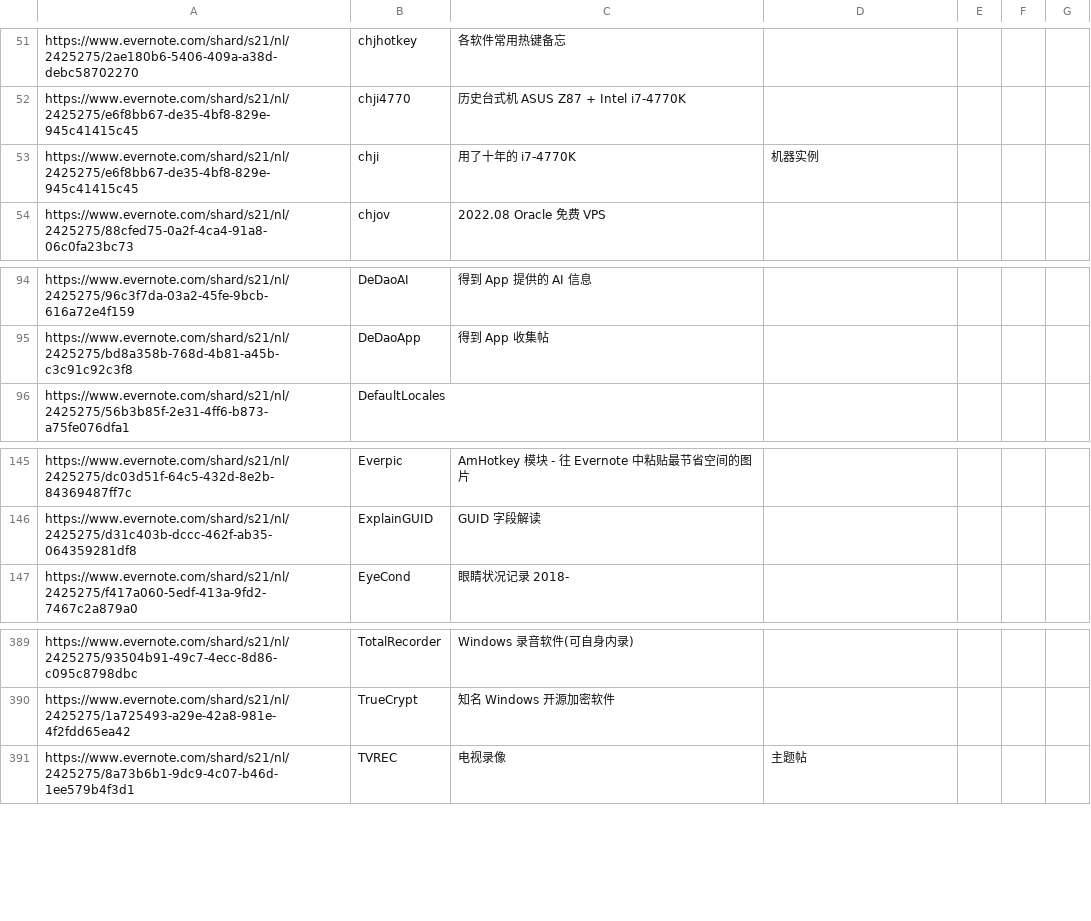
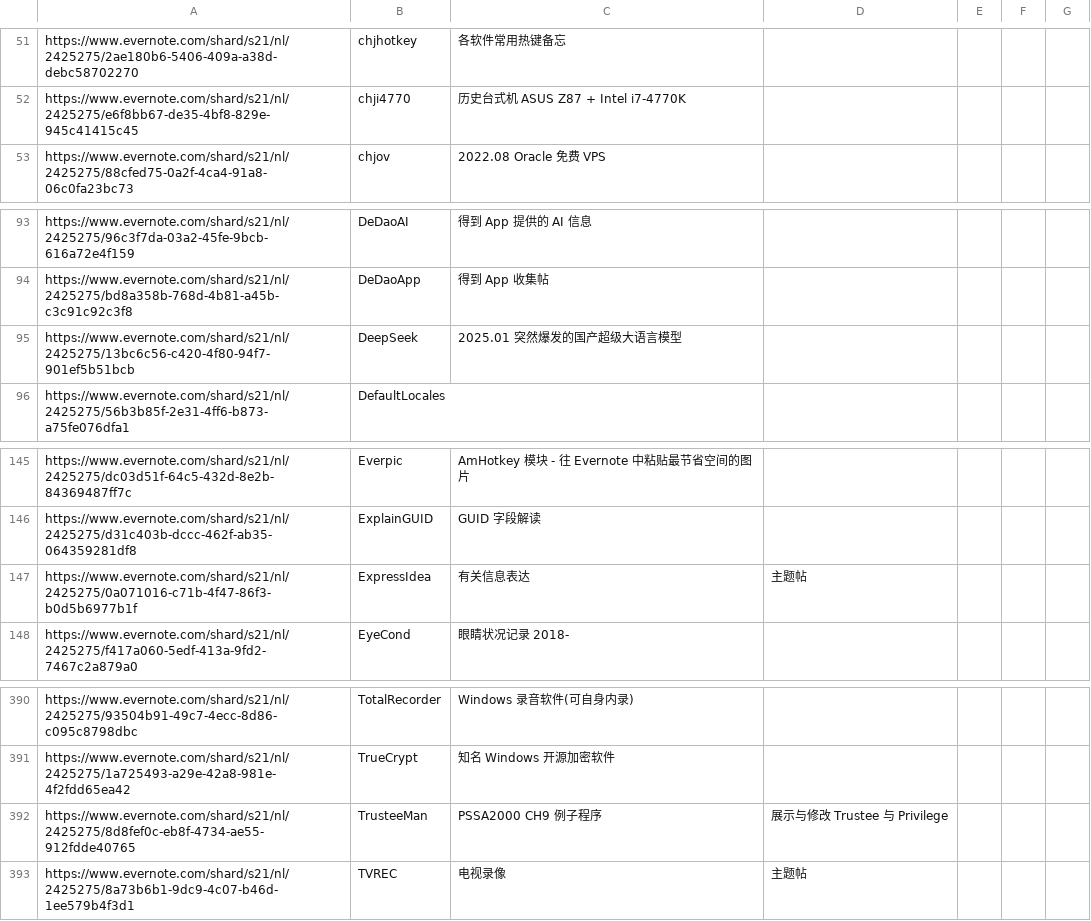
Before and after one commit to chjfth/trivials, a CSV file: ahk/Everlink.chj.csv, drawn as a sheet; only a part is shown, gaps mark what is left out.

```diff
--- a/ahk/Everlink.chj.csv
+++ b/ahk/Everlink.chj.csv
@@ -52,3 +52,2 @@ https://www.evernote.com/shard/s21/nl/2425275/2ae180b6-5406-409a-a38d-debc587022
 https://www.evernote.com/shard/s21/nl/2425275/e6f8bb67-de35-4bf8-829e-945c41415c45 , chji4770 , 历史台式机 ASUS Z87 + Intel i7-4770K
-https://www.evernote.com/shard/s21/nl/2425275/e6f8bb67-de35-4bf8-829e-945c41415c45 , chji , 用了十年的 i7-4770K , 机器实例
 https://www.evernote.com/shard/s21/nl/2425275/88cfed75-0a2f-4ca4-91a8-06c0fa23bc73 , chjov , 2022.08 Oracle 免费 VPS
@@ -95,2 +94,3 @@ https://www.evernote.com/shard/s21/nl/2425275/96c3f7da-03a2-45fe-9bcb-616a72e4f1
 https://www.evernote.com/shard/s21/nl/2425275/bd8a358b-768d-4b81-a45b-c3c91c92c3f8 , DeDaoApp , 得到 App 收集帖
+https://www.evernote.com/shard/s21/nl/2425275/13bc6c56-c420-4f80-94f7-901ef5b51bcb , DeepSeek , 2025.01 突然爆发的国产超级大语言模型
 https://www.evernote.com/shard/s21/nl/2425275/56b3b85f-2e31-4ff6-b873-a75fe076dfa1 , DefaultLocales ,
@@ -146,2 +146,3 @@ https://www.evernote.com/shard/s21/nl/2425275/dc03d51f-64c5-432d-8e2b-84369487ff
 https://www.evernote.com/shard/s21/nl/2425275/d31c403b-dccc-462f-ab35-064359281df8 , ExplainGUID , GUID 字段解读
+https://www.evernote.com/shard/s21/nl/2425275/0a071016-c71b-4f47-86f3-b0d5b6977b1f , ExpressIdea , 有关信息表达, 主题帖
 https://www.evernote.com/shard/s21/nl/2425275/f417a060-5edf-413a-9fd2-7467c2a879a0 , EyeCond , 眼睛状况记录 2018-
@@ -390,2 +391,3 @@ https://www.evernote.com/shard/s21/nl/2425275/93504b91-49c7-4ecc-8d86-c095c8798d
 https://www.evernote.com/shard/s21/nl/2425275/1a725493-a29e-42a8-981e-4f2fdd65ea42 , TrueCrypt , 知名 Windows 开源加密软件
+https://www.evernote.com/shard/s21/nl/2425275/8d8fef0c-eb8f-4734-ae55-912fdde40765 , TrusteeMan , PSSA2000 CH9 例子程序, 展示与修改 Trustee 与 Privilege
 https://www.evernote.com/shard/s21/nl/2425275/8a73b6b1-9dc9-4c07-b46d-1ee579b4f3d1 , TVREC , 电视录像, 主题帖
```
Also changed, not shown: 2 other files.
